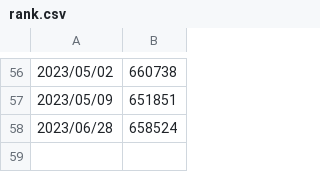
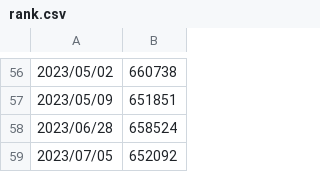
Before and after one commit to VictorDMor/leetcode, a CSV file: rank.csv, drawn as a sheet; only a part is shown, gaps mark what is left out; the diff names each change by its address in the sheet, - before the commit and + after, or states it on an @@ line.

Commit message:
Adds problems 2335 and 1493; Update rank

```diff
--- a/rank.csv
+++ b/rank.csv
+row 59: 2023/07/05 | 652092
```
Also changed, not shown: 2 other files.
